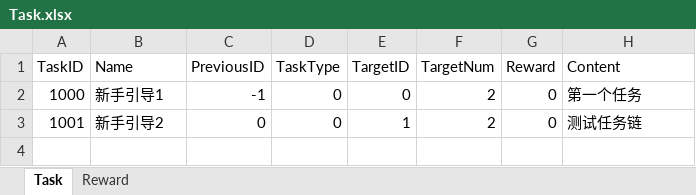
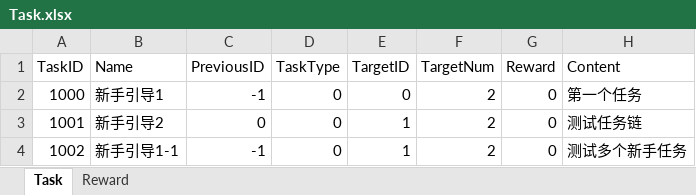
Before and after one commit to syc0521/SimulationGame, an Excel workbook: Assets/Configs/Task.xlsx, sheet Task, drawn as a sheet; values as stored, in another font and other column widths than the file's, no borders; table styles not drawn; the diff names each change by its address in the sheet, - before the commit and + after, or states it on an @@ line.

```diff
--- a/Assets/Configs/Task.xlsx (sheet Task)
+++ b/Assets/Configs/Task.xlsx (sheet Task)
+row 4: 1002 | 新手引导1-1 | -1 | 0 | 1 | 2 | 0 | 测试多个新手任务
```
Also changed, not shown: 20 other files.
